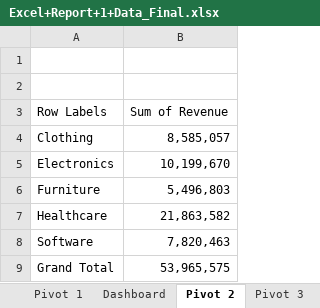
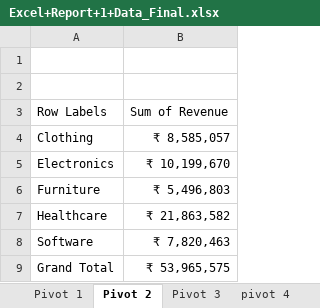
Before and after one commit to Leonidus786/DC_DDS_07, an Excel workbook: Excel/10. Pivot/Excel+Report+1+Data_Final.xlsx, sheet Pivot 2, drawn as a sheet; values as stored, in another font and other column widths than the file's, no borders; charts and pictures not drawn; the diff names each change by its address in the sheet, - before the commit and + after, or states it on an @@ line.

```diff
--- a/Excel/10. Pivot/Excel+Report+1+Data_Final.xlsx (sheet Pivot 2)
+++ b/Excel/10. Pivot/Excel+Report+1+Data_Final.xlsx (sheet Pivot 2)
-sheet tab: Dashboard
+sheet tab: pivot 4
-B4: 8,585,057
+B4: ₹ 8,585,057
-B5: 10,199,670
+B5: ₹ 10,199,670
-B6: 5,496,803
+B6: ₹ 5,496,803
-B7: 21,863,582
+B7: ₹ 21,863,582
-B8: 7,820,463
+B8: ₹ 7,820,463
-B9: 53,965,575
+B9: ₹ 53,965,575
```
Also changed, not shown: sheet Data, other sheet tabs, charts or pictures, Excel/10. Pivot/start.xlsx.
